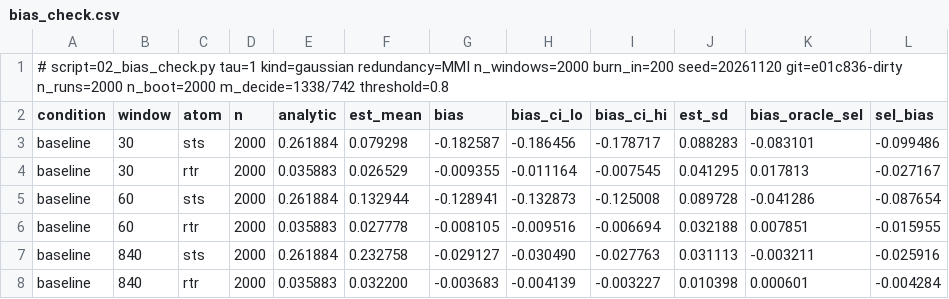
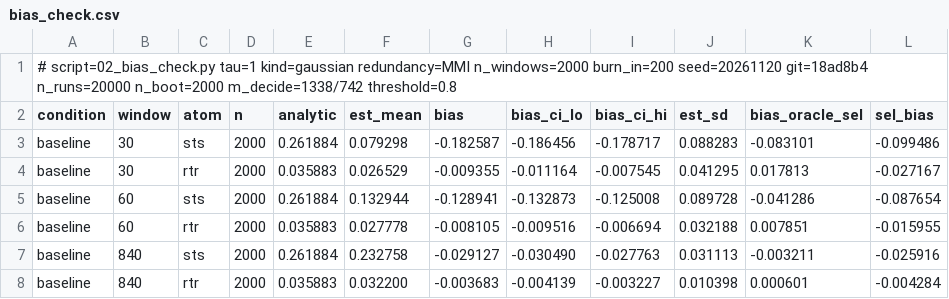
Before and after one commit to Vasilis540/dmt-phiid, a CSV file: results/bias_check.csv, drawn as a sheet; only a part is shown; the diff names each change by its address in the sheet, - before the commit and + after, or states it on an @@ line.

```diff
--- a/results/bias_check.csv
+++ b/results/bias_check.csv
-A1 (condition): …burn_in=200 seed=20261120 git=e01c836-dirty n_runs=2000 n_boot=2000 m_decide=1338/742…
+A1 (condition): …burn_in=200 seed=20261120 git=18ad8b4 n_runs=20000 n_boot=2000 m_decide=1338/742…
```
Also changed, not shown: results/bias_check_differential.csv, 9 other files.
